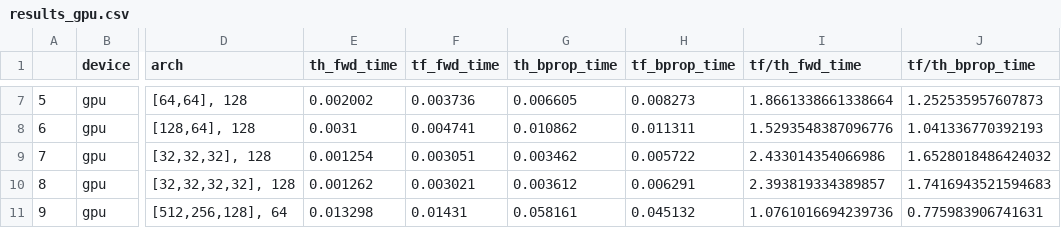
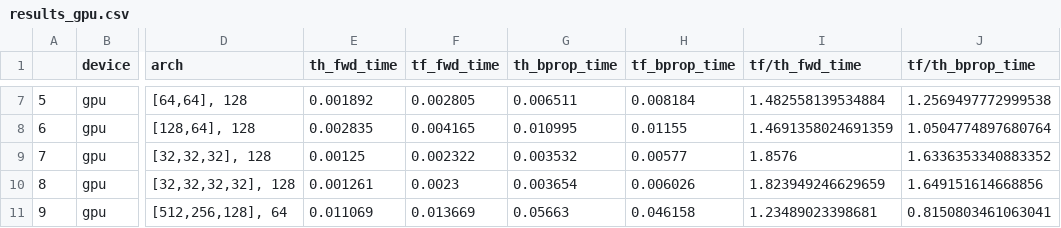
Before and after one commit to wjaskowski/tensorflow-vs-theano-benchmark, a CSV file: results_gpu.csv, drawn as a sheet; only a part is shown, gaps mark what is left out; the diff covers the shown part only; the diff names each change by its address in the sheet, - before the commit and + after, or states it on an @@ line.

```diff
--- a/results_gpu.csv
+++ b/results_gpu.csv
-E7 (th_fwd_time): 0.002002
+E7 (th_fwd_time): 0.001892
-F7 (tf_fwd_time): 0.003736
+F7 (tf_fwd_time): 0.002805
-G7 (th_bprop_time): 0.006605
+G7 (th_bprop_time): 0.006511
-H7 (tf_bprop_time): 0.008273
+H7 (tf_bprop_time): 0.008184
-I7 (tf/th_fwd_time): 1.8661338661338664
+I7 (tf/th_fwd_time): 1.482558139534884
-J7 (tf/th_bprop_time): 1.252535957607873
+J7 (tf/th_bprop_time): 1.2569497772999538
-E8 (th_fwd_time): 0.0031
+E8 (th_fwd_time): 0.002835
-F8 (tf_fwd_time): 0.004741
+F8 (tf_fwd_time): 0.004165
-G8 (th_bprop_time): 0.010862
+G8 (th_bprop_time): 0.010995
-H8 (tf_bprop_time): 0.011311
+H8 (tf_bprop_time): 0.01155
-I8 (tf/th_fwd_time): 1.5293548387096776
+I8 (tf/th_fwd_time): 1.4691358024691359
-J8 (tf/th_bprop_time): 1.041336770392193
+J8 (tf/th_bprop_time): 1.0504774897680764
-E9 (th_fwd_time): 0.001254
+E9 (th_fwd_time): 0.00125
-F9 (tf_fwd_time): 0.003051
+F9 (tf_fwd_time): 0.002322
-G9 (th_bprop_time): 0.003462
+G9 (th_bprop_time): 0.003532
-H9 (tf_bprop_time): 0.005722
+H9 (tf_bprop_time): 0.00577
-I9 (tf/th_fwd_time): 2.433014354066986
+I9 (tf/th_fwd_time): 1.8576
-J9 (tf/th_bprop_time): 1.6528018486424032
+J9 (tf/th_bprop_time): 1.6336353340883352
-E10 (th_fwd_time): 0.001262
+E10 (th_fwd_time): 0.001261
-F10 (tf_fwd_time): 0.003021
+F10 (tf_fwd_time): 0.0023
-G10 (th_bprop_time): 0.003612
+G10 (th_bprop_time): 0.003654
-H10 (tf_bprop_time): 0.006291
+H10 (tf_bprop_time): 0.006026
-I10 (tf/th_fwd_time): 2.393819334389857
+I10 (tf/th_fwd_time): 1.823949246629659
-J10 (tf/th_bprop_time): 1.7416943521594683
+J10 (tf/th_bprop_time): 1.649151614668856
-E11 (th_fwd_time): 0.013298
+E11 (th_fwd_time): 0.011069
-F11 (tf_fwd_time): 0.01431
+F11 (tf_fwd_time): 0.013669
-G11 (th_bprop_time): 0.058161
+G11 (th_bprop_time): 0.05663
-H11 (tf_bprop_time): 0.045132
+H11 (tf_bprop_time): 0.046158
-I11 (tf/th_fwd_time): 1.0761016694239736
+I11 (tf/th_fwd_time): 1.23489023398681
-J11 (tf/th_bprop_time): 0.775983906741631
+J11 (tf/th_bprop_time): 0.8150803461063041
```
Also changed, not shown: 48 edited cells elsewhere in this file, 3 other files.
